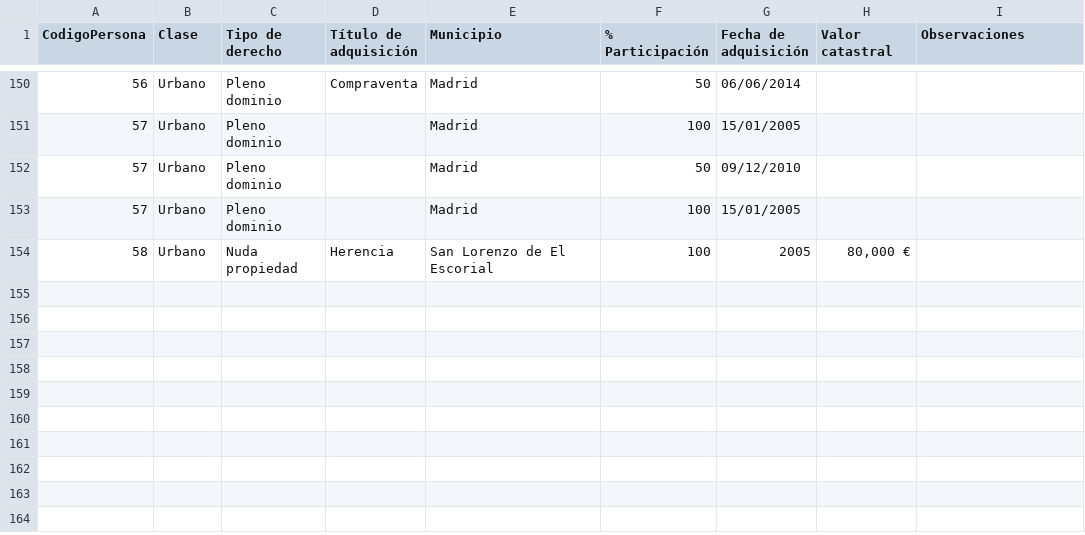
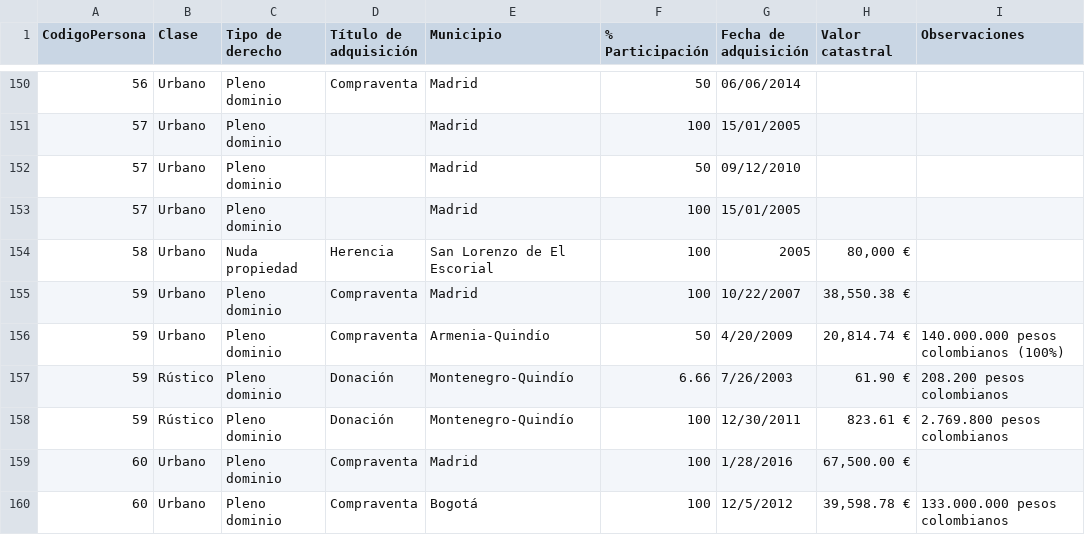
Before and after one commit to wairbut-m2c/transparencia, a CSV file: import-data/assets/initial/3_patrimonio_inmobiliario.csv, drawn as a sheet; only a part is shown, gaps mark what is left out; the diff names each change by its address in the sheet, - before the commit and + after, or states it on an @@ line.

Commit message:
Revert "Revert "updates initial activities and assets""
This reverts commit 5e1f6892bdcc943895c3757f0d855cc81db105e4.

```diff
--- a/import-data/assets/initial/3_patrimonio_inmobiliario.csv
+++ b/import-data/assets/initial/3_patrimonio_inmobiliario.csv
+row 155: 59 | Urbano | Pleno dominio | Compraventa | Madrid | 100 | 10/22/2007 | 38,550.38 €
+row 156: 59 | Urbano | Pleno dominio | Compraventa | Armenia-Quindío | 50 | 4/20/2009 | 20,814.74 € | 140.000.000 pesos colombianos (100%)
+row 157: 59 | Rústico | Pleno dominio | Donación | Montenegro-Quindío | 6.66 | 7/26/2003 | 61.90 € | 208.200 pesos colombianos
+row 158: 59 | Rústico | Pleno dominio | Donación | Montenegro-Quindío | 100 | 12/30/2011 | 823.61 € | 2.769.800 pesos colombianos
+row 159: 60 | Urbano | Pleno dominio | Compraventa | Madrid | 100 | 1/28/2016 | 67,500.00 €
+row 160: 60 | Urbano | Pleno dominio | Compraventa | Bogotá | 100 | 12/5/2012 | 39,598.78 € | 133.000.000 pesos colombianos
```
Also changed, not shown: import-data/activities/initial/3_1_puestos_de_trabajo.csv, import-data/assets/initial/6_vehiculos.csv, 6 other files.
